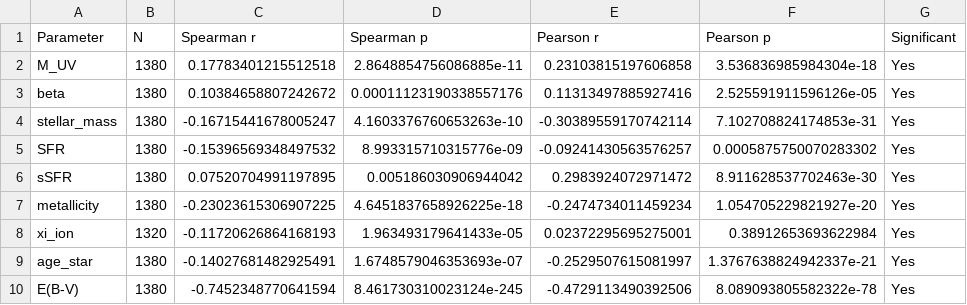
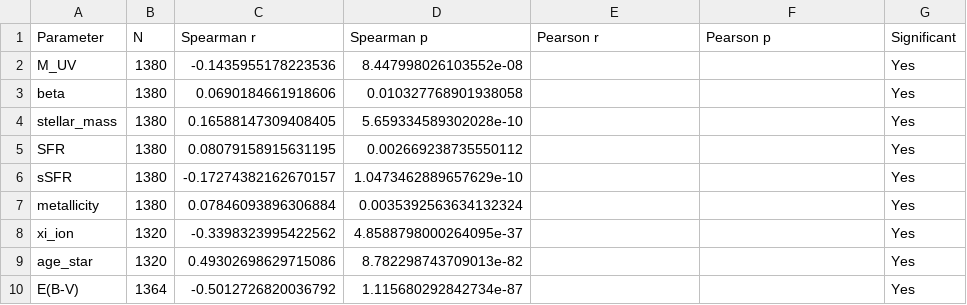
Before and after one commit to MeriamEzziati-dot/sphinx20analysis, a CSV file: outputs/fesc_correlations.csv, drawn as a sheet.

```diff
--- a/outputs/fesc_correlations.csv
+++ b/outputs/fesc_correlations.csv
@@ -1,10 +1,10 @@
 Parameter,N,Spearman r,Spearman p,Pearson r,Pearson p,Significant
-M_UV,1380,0.17783401215512518,2.8648854756086885e-11,0.23103815197606858,3.536836985984304e-18,Yes
-beta,1380,0.10384658807242672,0.00011123190338557176,0.11313497885927416,2.525591911596126e-05,Yes
-stellar_mass,1380,-0.16715441678005247,4.1603376760653263e-10,-0.30389559170742114,7.102708824174853e-31,Yes
-SFR,1380,-0.15396569348497532,8.993315710315776e-09,-0.09241430563576257,0.0005875750070283302,Yes
-sSFR,1380,0.07520704991197895,0.005186030906944042,0.2983924072971472,8.911628537702463e-30,Yes
-metallicity,1380,-0.23023615306907225,4.6451837658926225e-18,-0.2474734011459234,1.054705229821927e-20,Yes
-xi_ion,1320,-0.11720626864168193,1.963493179641433e-05,0.02372295695275001,0.38912653693622984,Yes
-age_star,1380,-0.14027681482925491,1.6748579046353693e-07,-0.2529507615081997,1.3767638824942337e-21,Yes
-E(B-V),1380,-0.7452348770641594,8.461730310023124e-245,-0.4729113490392506,8.089093805582322e-78,Yes
+M_UV,1380,-0.1435955178223536,8.447998026103552e-08,,,Yes
+beta,1380,0.0690184661918606,0.010327768901938058,,,Yes
+stellar_mass,1380,0.16588147309408405,5.659334589302028e-10,,,Yes
+SFR,1380,0.08079158915631195,0.002669238735550112,,,Yes
+sSFR,1380,-0.17274382162670157,1.0473462889657629e-10,,,Yes
+metallicity,1380,0.07846093896306884,0.0035392563634132324,,,Yes
+xi_ion,1320,-0.3398323995422562,4.8588798000264095e-37,,,Yes
+age_star,1320,0.49302698629715086,8.782298743709013e-82,,,Yes
+E(B-V),1364,-0.5012726820036792,1.115680292842734e-87,,,Yes
```
Also changed, not shown: 16 other files.
